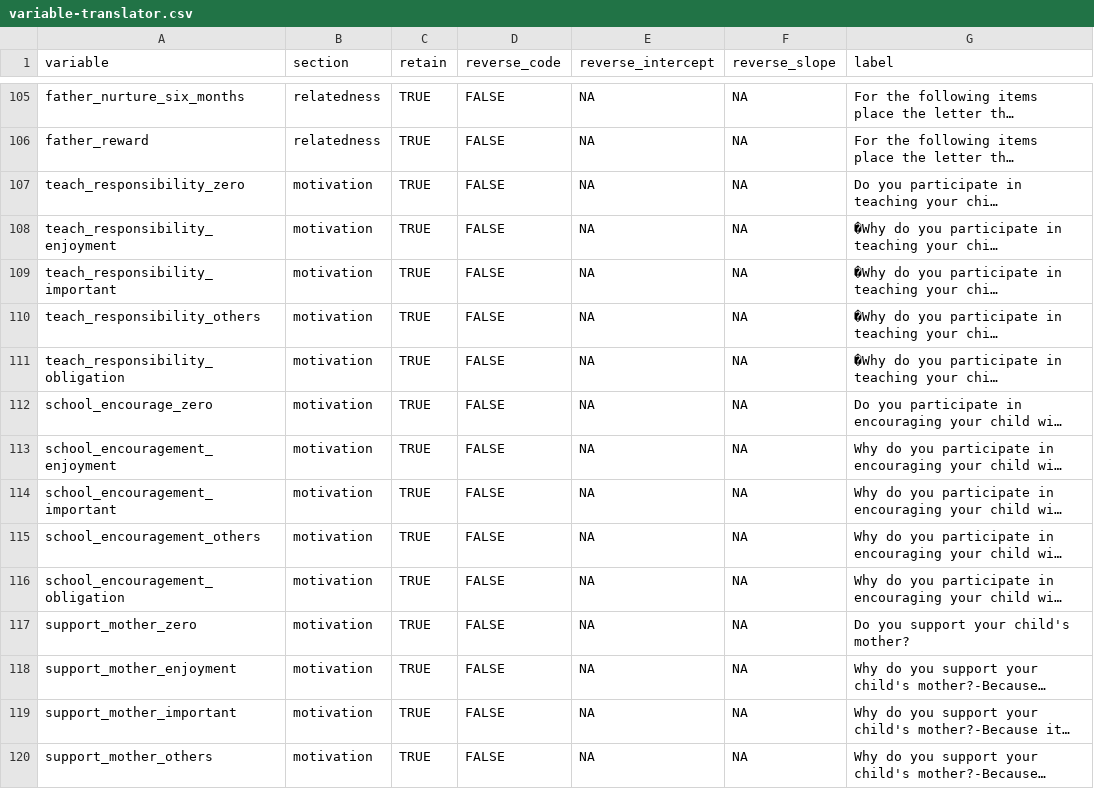
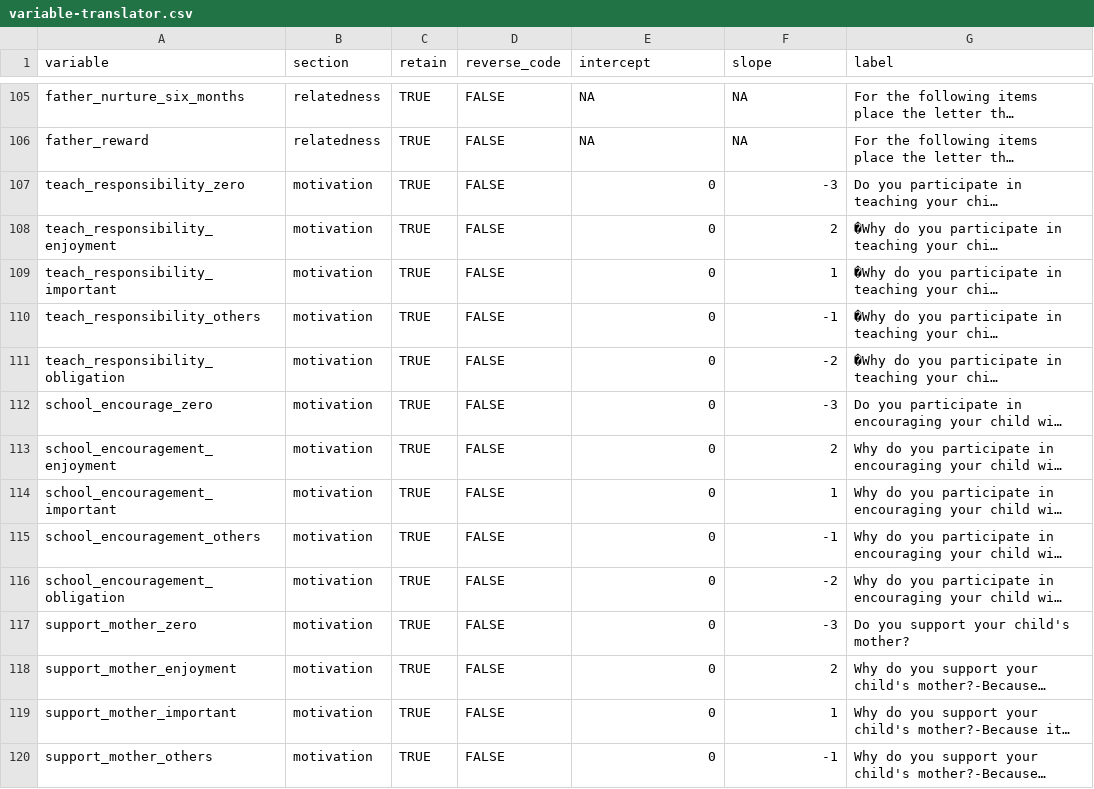
Before and after one commit to wibeasley/ray-fatherhood-1, a CSV file: data-phi-free/raw/variable-translator.csv, drawn as a sheet; only a part is shown, gaps mark what is left out; long unchanged cells end in …; the diff covers the shown part only; the diff names each change by its address in the sheet, - before the commit and + after, or states it on an @@ line.

Commit message:
Weight motivation items

```diff
--- a/data-phi-free/raw/variable-translator.csv
+++ b/data-phi-free/raw/variable-translator.csv
-E1: reverse_intercept
+E1: intercept
-F1: reverse_slope
+F1: slope
-E107:E120 (intercept): NA
+E107:E120 (intercept): 0
-F107 (slope): NA
+F107 (slope): -3
-F108 (slope): NA
+F108 (slope): 2
-F109 (slope): NA
+F109 (slope): 1
-F110 (slope): NA
+F110 (slope): -1
-F111 (slope): NA
+F111 (slope): -2
-F112 (slope): NA
+F112 (slope): -3
-F113 (slope): NA
+F113 (slope): 2
-F114 (slope): NA
+F114 (slope): 1
-F115 (slope): NA
+F115 (slope): -1
-F116 (slope): NA
+F116 (slope): -2
-F117 (slope): NA
+F117 (slope): -3
-F118 (slope): NA
+F118 (slope): 2
-F119 (slope): NA
+F119 (slope): 1
-F120 (slope): NA
+F120 (slope): -1
```
Also changed, not shown: 62 edited cells elsewhere in this file.
